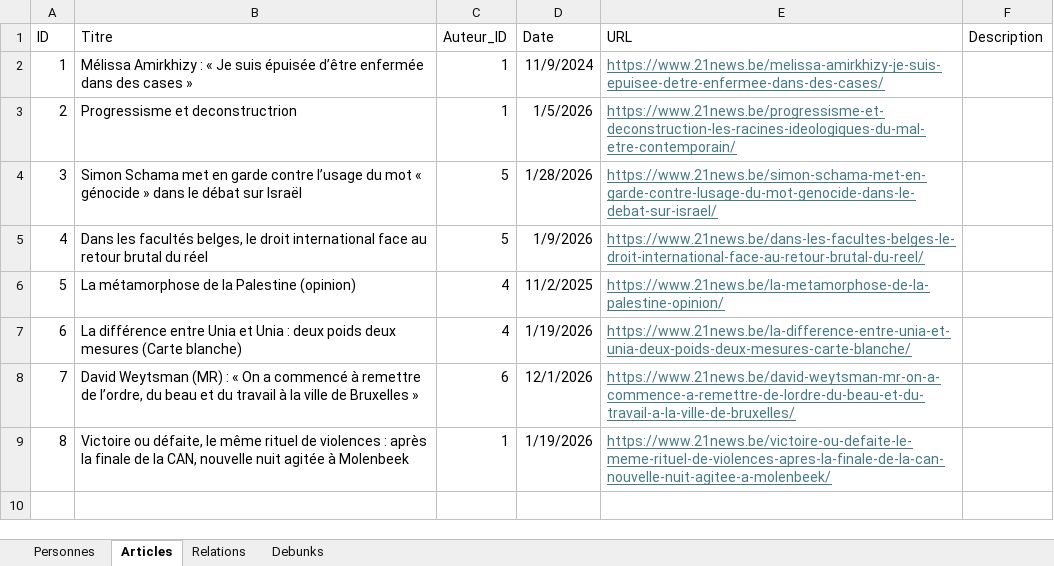
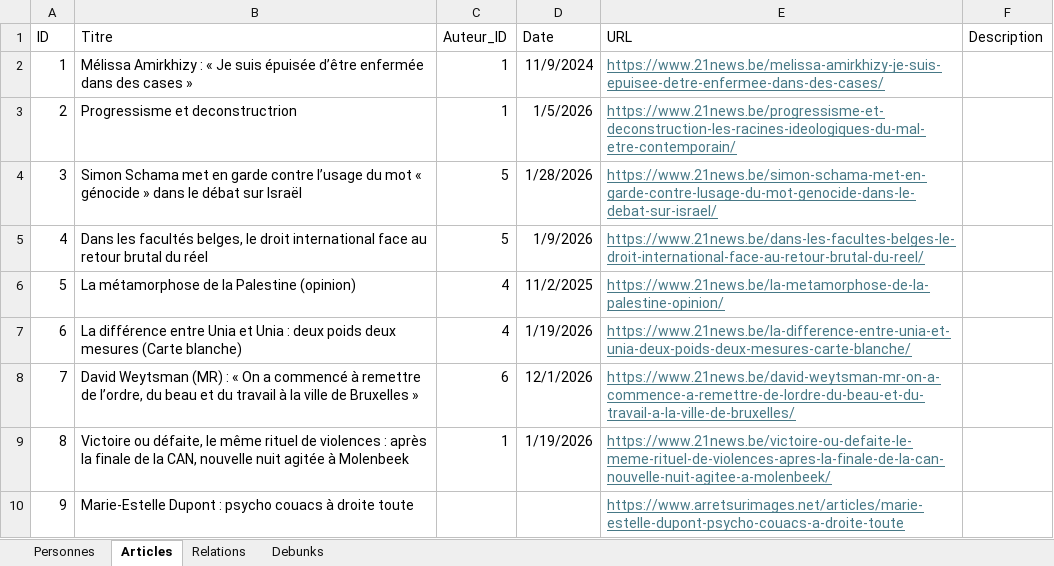
Before and after one commit to BetteraveStardust/recette-de-spaghetti, an Excel workbook: data.xlsx, sheet Articles, drawn as a sheet; values as stored, in another font and other column widths than the file's, no borders; the diff names each change by its address in the sheet, - before the commit and + after, or states it on an @@ line.

Commit message:
Add files via upload

```diff
--- a/data.xlsx (sheet Articles)
+++ b/data.xlsx (sheet Articles)
+row 10: 9 | Marie-Estelle Dupont : psycho couacs à droite toute |  |  | https://www.arretsurimages.net/articles/marie-estelle-dupont-psycho-couacs-a-droite-toute
```
Also changed, not shown: sheet Debunks.
